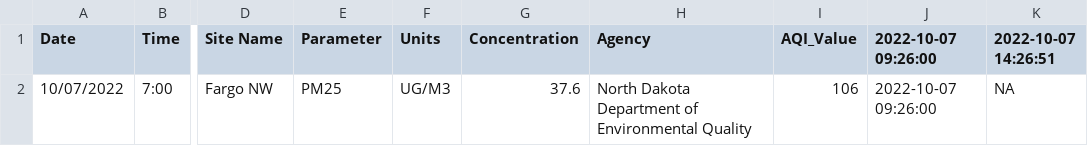
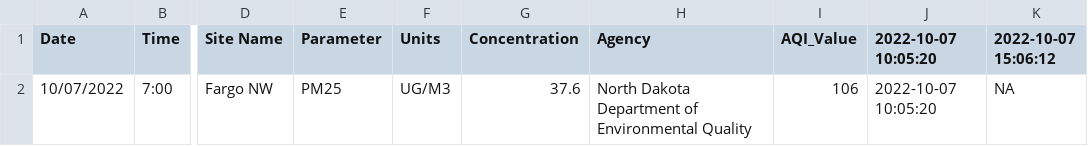
Before and after one commit to MPCA-air/aqi-watch, a CSV file: data/aqi_previous.csv, drawn as a sheet; only a part is shown, gaps mark what is left out; the diff names each change by its address in the sheet, - before the commit and + after, or states it on an @@ line.

```diff
--- a/data/aqi_previous.csv
+++ b/data/aqi_previous.csv
-J1: 2022-10-07 09:26:00
+J1: 2022-10-07 10:05:20
-K1: 2022-10-07 14:26:51
+K1: 2022-10-07 15:06:12
-J2 (2022-10-07 10:05:20): 2022-10-07 09:26:00
+J2 (2022-10-07 10:05:20): 2022-10-07 10:05:20
```
Also changed, not shown: 7 other files.
